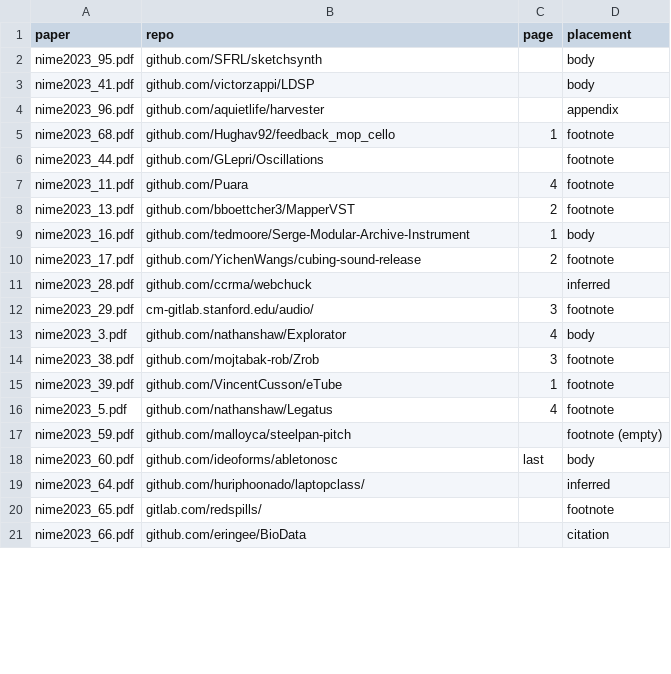
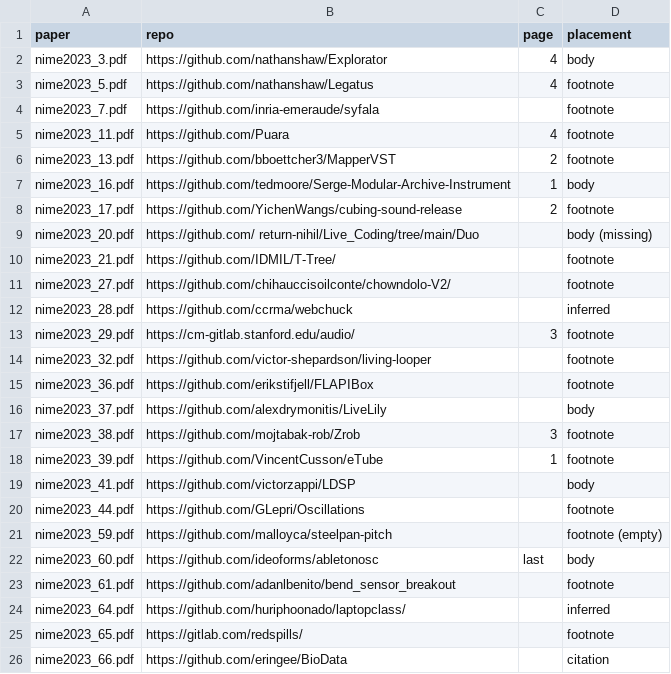
Before and after one commit to Nemus-Project/fair-nime-2026, a CSV file: data/repos_2023.csv, drawn as a sheet; only a part is shown; the diff covers the shown part only.

Commit message:
add missing entries

```diff
--- a/data/repos_2023.csv
+++ b/data/repos_2023.csv
@@ -1,21 +1,26 @@
 paper,repo,page,placement
-nime2023_95.pdf,github.com/SFRL/sketchsynth,, body
-nime2023_41.pdf,github.com/victorzappi/LDSP,, body
-nime2023_96.pdf,github.com/aquietlife/harvester,, appendix
-nime2023_68.pdf,github.com/Hughav92/feedback_mop_cello,1,footnote
-nime2023_44.pdf,github.com/GLepri/Oscillations,, footnote
-nime2023_11.pdf,github.com/Puara,4,footnote
-nime2023_13.pdf,github.com/bboettcher3/MapperVST,2,footnote
-nime2023_16.pdf,github.com/tedmoore/Serge-Modular-Archive-Instrument,1,body
-nime2023_17.pdf,github.com/YichenWangs/cubing-sound-release,2,footnote
-nime2023_28.pdf,github.com/ccrma/webchuck,, inferred
-nime2023_29.pdf,cm-gitlab.stanford.edu/audio/,3,footnote
-nime2023_3.pdf,github.com/nathanshaw/Explorator,4,body
-nime2023_38.pdf,github.com/mojtabak-rob/Zrob,3,footnote
-nime2023_39.pdf,github.com/VincentCusson/eTube,1,footnote
-nime2023_5.pdf,github.com/nathanshaw/Legatus,4,footnote
-nime2023_59.pdf,github.com/malloyca/steelpan-pitch,, footnote (empty)
-nime2023_60.pdf,github.com/ideoforms/abletonosc,last,body
-nime2023_64.pdf,github.com/huriphoonado/laptopclass/,,inferred
-nime2023_65.pdf,gitlab.com/redspills/,, footnote
-nime2023_66.pdf,github.com/eringee/BioData,, citation
+nime2023_3.pdf,https://github.com/nathanshaw/Explorator,4,body
+nime2023_5.pdf,https://github.com/nathanshaw/Legatus,4,footnote
+nime2023_7.pdf,https://github.com/inria-emeraude/syfala,,footnote
+nime2023_11.pdf,https://github.com/Puara,4,footnote
+nime2023_13.pdf,https://github.com/bboettcher3/MapperVST,2,footnote
+nime2023_16.pdf,https://github.com/tedmoore/Serge-Modular-Archive-Instrument,1,body
+nime2023_17.pdf,https://github.com/YichenWangs/cubing-sound-release,2,footnote
+nime2023_20.pdf,https://github.com/ return-nihil/Live_Coding/tree/main/Duo,,body (missing)
+nime2023_21.pdf,https://github.com/IDMIL/T-Tree/,,footnote
+nime2023_27.pdf,https://github.com/chihauccisoilconte/chowndolo-V2/,,footnote
+nime2023_28.pdf,https://github.com/ccrma/webchuck,,inferred
+nime2023_29.pdf,https://cm-gitlab.stanford.edu/audio/,3,footnote
+nime2023_32.pdf,https://github.com/victor-shepardson/living-looper,,footnote
+nime2023_36.pdf,https://github.com/erikstifjell/FLAPIBox,,footnote
+nime2023_37.pdf,https://github.com/alexdrymonitis/LiveLily,,body
+nime2023_38.pdf,https://github.com/mojtabak-rob/Zrob,3,footnote
+nime2023_39.pdf,https://github.com/VincentCusson/eTube,1,footnote
+nime2023_41.pdf,https://github.com/victorzappi/LDSP,,body
+nime2023_44.pdf,https://github.com/GLepri/Oscillations,,footnote
+nime2023_59.pdf,https://github.com/malloyca/steelpan-pitch,,footnote (empty)
+nime2023_60.pdf,https://github.com/ideoforms/abletonosc,last,body
+nime2023_61.pdf,https://github.com/adanlbenito/bend_sensor_breakout,,footnote
+nime2023_64.pdf,https://github.com/huriphoonado/laptopclass/,,inferred
+nime2023_65.pdf,https://gitlab.com/redspills/,,footnote
+nime2023_66.pdf,https://github.com/eringee/BioData,,citation
```
Also changed, not shown: 4 added rows, 1 removed row and 5 edited cells elsewhere in this file, data/repos_2022.csv, data/repos_2024.csv.
